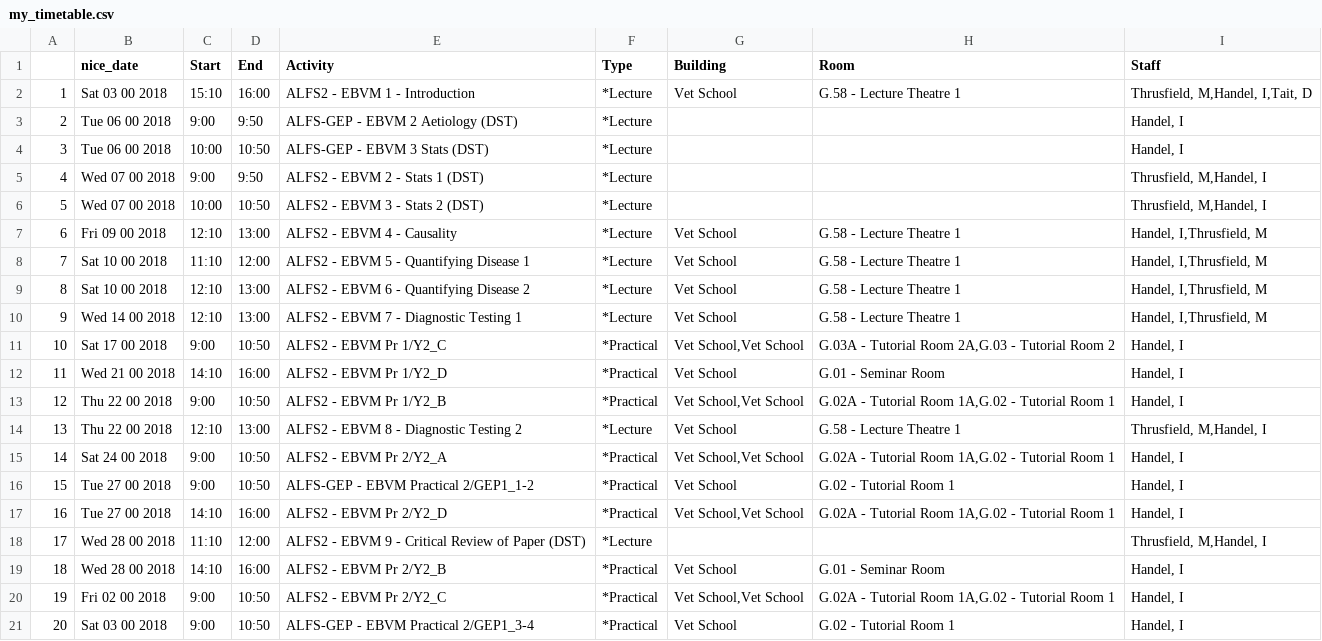
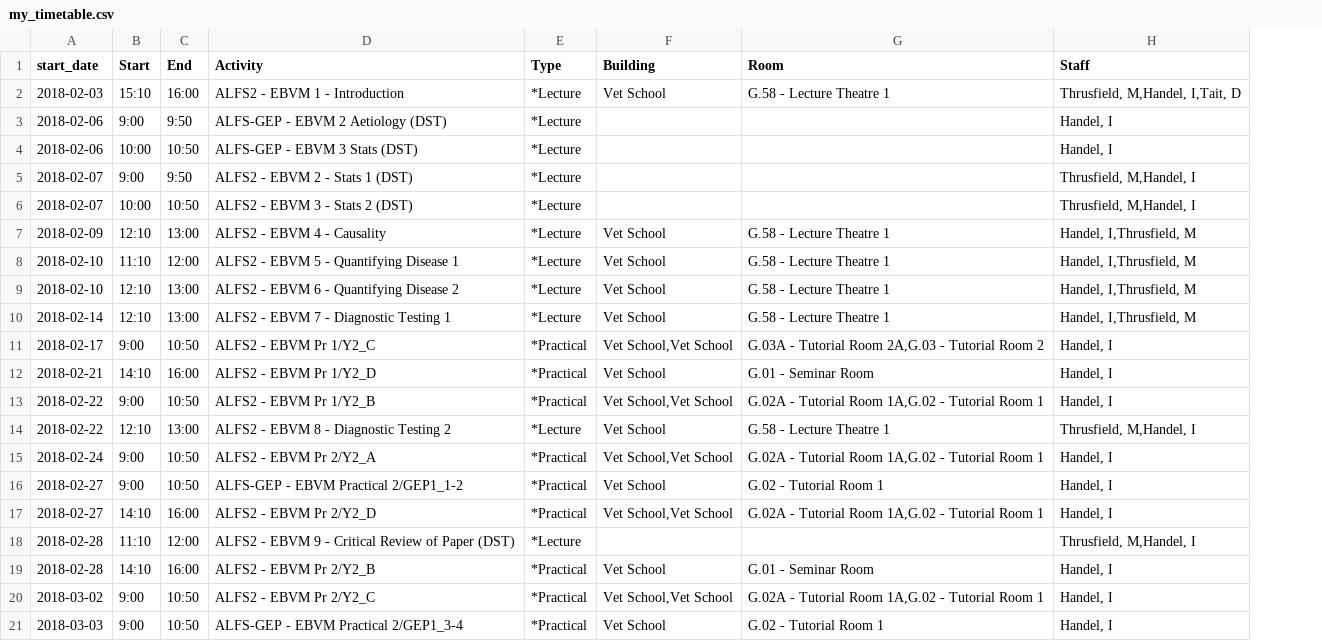
Before and after one commit to ianhandel/polish_it, a CSV file: my_timetable.csv, drawn as a sheet; removed rows and columns are numbered as before the commit, all else as after; the diff names each change by its address in the sheet, - before the commit and + after, or states it on an @@ line.

```diff
--- a/my_timetable.csv
+++ b/my_timetable.csv
-column A, rows 2-21: 1 | 2 | 3 | 4 | 5 | 6 | 7 | 8 | 9 | 10 | 11 | 12 | 13 | 14 | 15 | 16 | 17 | 18 | 19 | 20
-column B (nice_date), rows 2-21: Sat 03 00 2018 | Tue 06 00 2018 | Tue 06 00 2018 | Wed 07 00 2018 | Wed 07 00 2018 | Fri 09 00 2018 | Sat 10 00 2018 | Sat 10 00 2018 | Wed 14 00 2018 | Sat 17 00 2018 | Wed 21 00 2018 | Thu 22 00 2018 | Thu 22 00 2018 | Sat 24 00 2018 | Tue 27 00 2018 | Tue 27 00 2018 | Wed 28 00 2018 | Wed 28 00 2018 | Fri 02 00 2018 | Sat 03 00 2018
+column A (start_date), rows 2-21: 2018-02-03 | 2018-02-06 | 2018-02-06 | 2018-02-07 | 2018-02-07 | 2018-02-09 | 2018-02-10 | 2018-02-10 | 2018-02-14 | 2018-02-17 | 2018-02-21 | 2018-02-22 | 2018-02-22 | 2018-02-24 | 2018-02-27 | 2018-02-27 | 2018-02-28 | 2018-02-28 | 2018-03-02 | 2018-03-03
```
Also changed, not shown: 1 other file.
